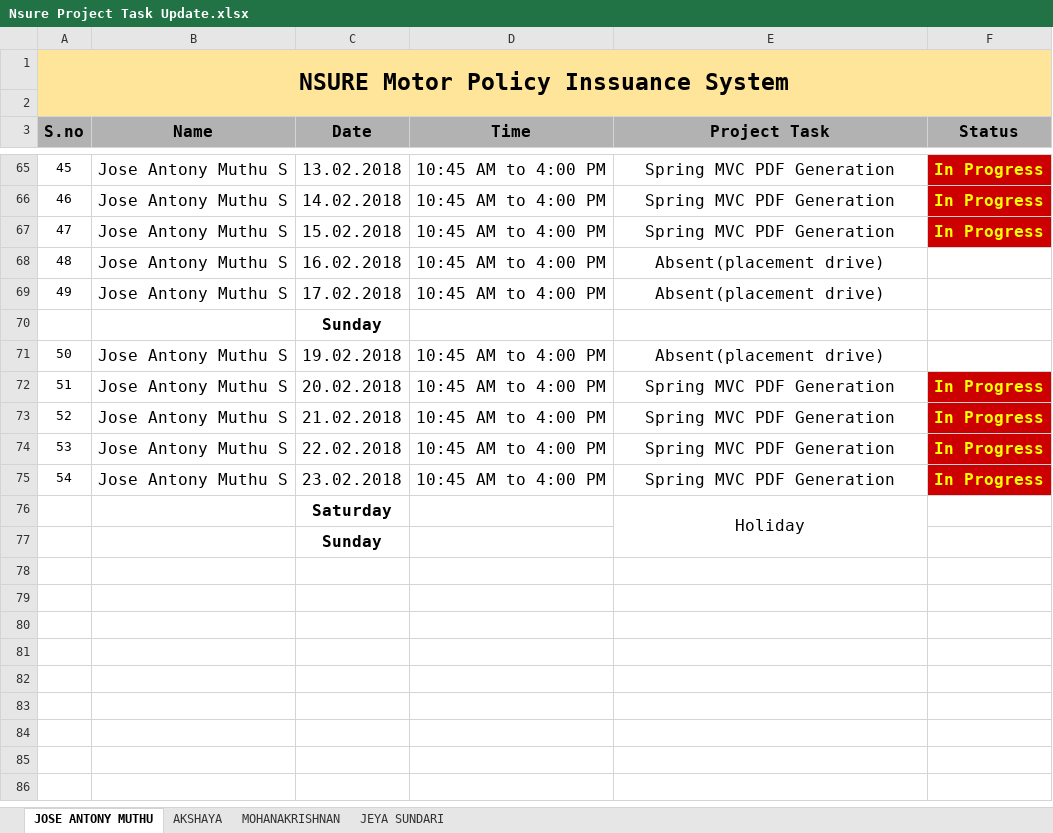
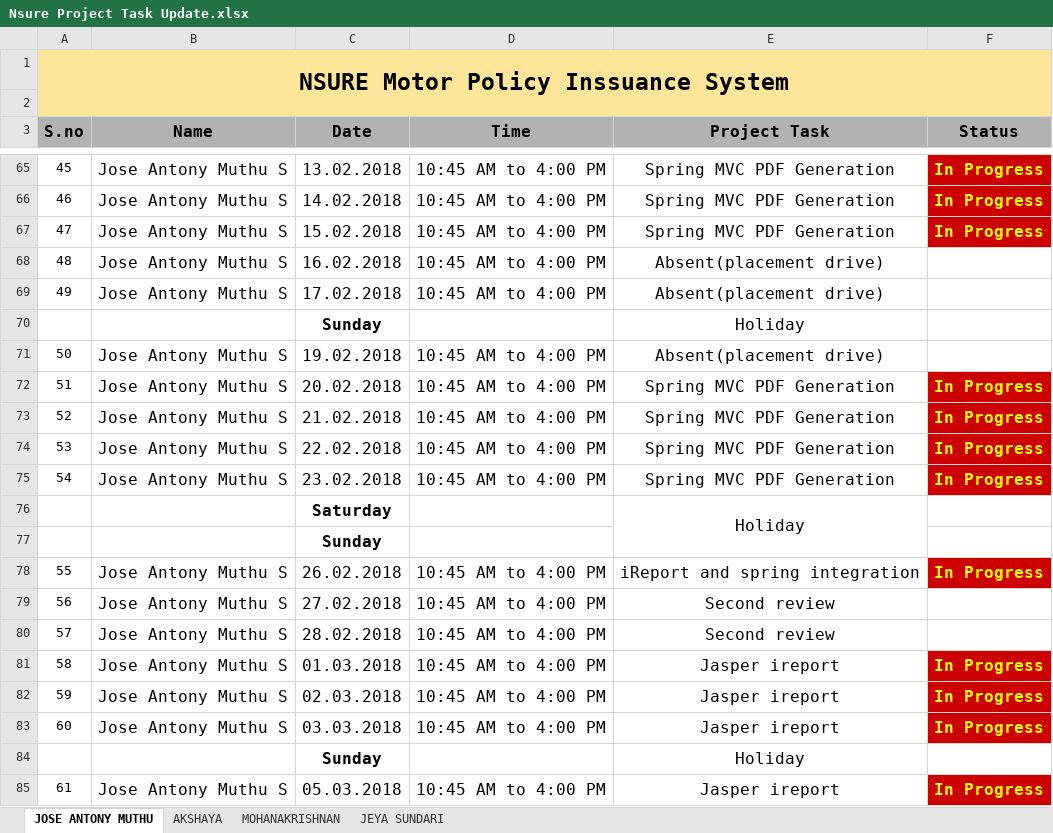
Before and after one commit to mohanakrishnans/Nsure-Motor-Policy-Issuance-System, an Excel workbook: Nsure Project Task Update.xlsx, sheet JOSE ANTONY MUTHU, drawn as a sheet; only a part is shown, gaps mark what is left out; values as stored, in another font and other column widths than the file's, no borders; conditional formats not drawn; removed rows and columns are numbered as before the commit, all else as after; the diff names each change by its address in the sheet, - before the commit and + after, or states it on an @@ line.

```diff
--- a/Nsure Project Task Update.xlsx (sheet JOSE ANTONY MUTHU)
+++ b/Nsure Project Task Update.xlsx (sheet JOSE ANTONY MUTHU)
-row 70:  |  | Sunday
+row 70:  |  | Sunday |  | Holiday
+row 78: 55 | Jose Antony Muthu S | 26.02.2018 | 10:45 AM to 4:00 PM | iReport and spring integration | In Progress
+row 79: 56 | Jose Antony Muthu S | 27.02.2018 | 10:45 AM to 4:00 PM | Second review
+row 80: 57 | Jose Antony Muthu S | 28.02.2018 | 10:45 AM to 4:00 PM | Second review
+row 81: 58 | Jose Antony Muthu S | 01.03.2018 | 10:45 AM to 4:00 PM | Jasper ireport | In Progress
+row 82: 59 | Jose Antony Muthu S | 02.03.2018 | 10:45 AM to 4:00 PM | Jasper ireport | In Progress
+row 83: 60 | Jose Antony Muthu S | 03.03.2018 | 10:45 AM to 4:00 PM | Jasper ireport | In Progress
+row 84:  |  | Sunday |  | Holiday
+row 85: 61 | Jose Antony Muthu S | 05.03.2018 | 10:45 AM to 4:00 PM | Jasper ireport | In Progress
```
Also changed, not shown: sheet JEYA SUNDARI, sheet AKSHAYA, sheet MOHANAKRISHNAN.
